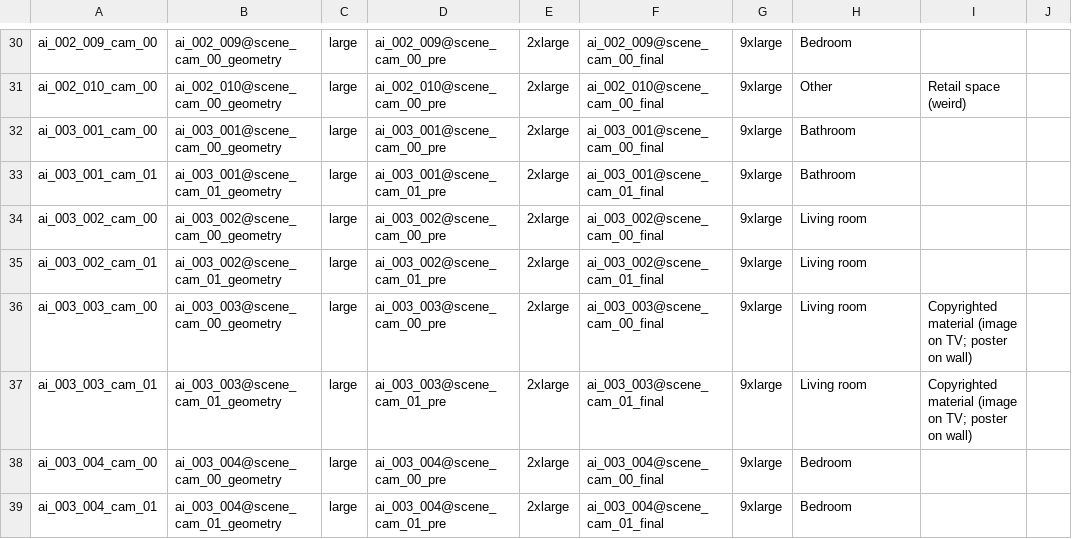
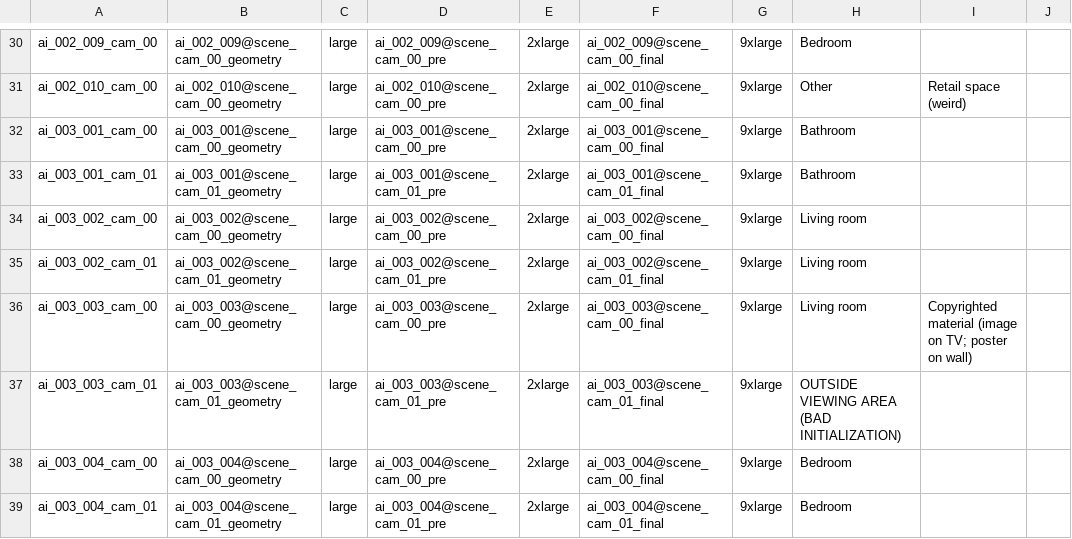
Before and after one commit to apple/ml-hypersim, a CSV file: evermotion_dataset/analysis/metadata_camera_trajectories.csv, drawn as a sheet; only a part is shown, gaps mark what is left out.

Commit message:
v1 dataset release

```diff
--- a/evermotion_dataset/analysis/metadata_camera_trajectories.csv
+++ b/evermotion_dataset/analysis/metadata_camera_trajectories.csv
@@ -36,3 +36,3 @@ ai_003_002_cam_01,ai_003_002@scene_cam_01_geometry,large,ai_003_002@scene_cam_01
 ai_003_003_cam_00,ai_003_003@scene_cam_00_geometry,large,ai_003_003@scene_cam_00_pre,2xlarge,ai_003_003@scene_cam_00_final,9xlarge,Living room,Copyrighted material (image on TV; poster on wall),
-ai_003_003_cam_01,ai_003_003@scene_cam_01_geometry,large,ai_003_003@scene_cam_01_pre,2xlarge,ai_003_003@scene_cam_01_final,9xlarge,Living room,Copyrighted material (image on TV; poster on wall),
+ai_003_003_cam_01,ai_003_003@scene_cam_01_geometry,large,ai_003_003@scene_cam_01_pre,2xlarge,ai_003_003@scene_cam_01_final,9xlarge,OUTSIDE VIEWING AREA (BAD INITIALIZATION),,
 ai_003_004_cam_00,ai_003_004@scene_cam_00_geometry,large,ai_003_004@scene_cam_00_pre,2xlarge,ai_003_004@scene_cam_00_final,9xlarge,Bedroom,,
```
Also changed, not shown: evermotion_dataset/analysis/metadata_rendering_jobs.csv, 9 other files.
